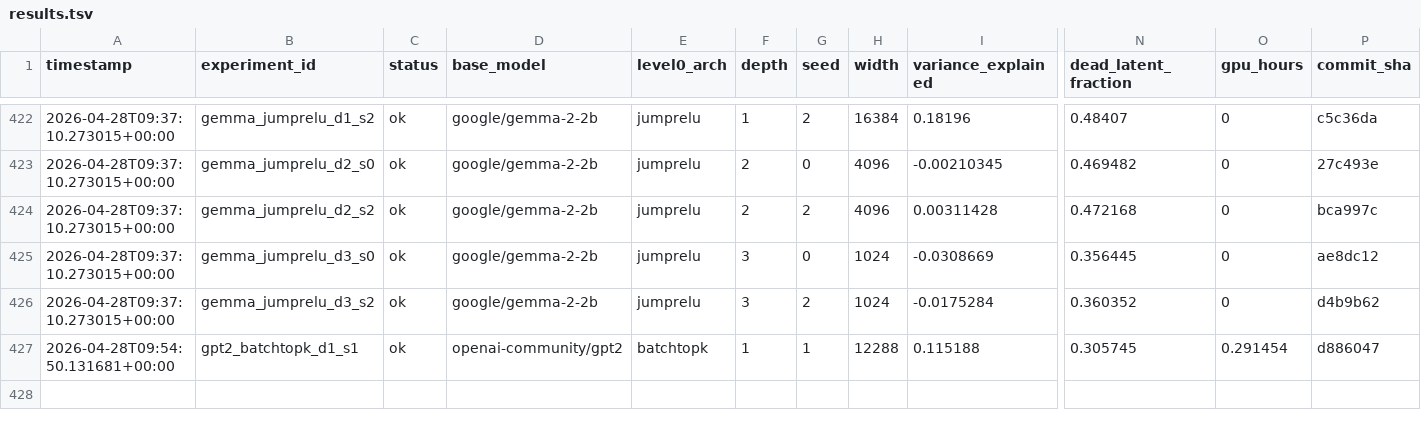
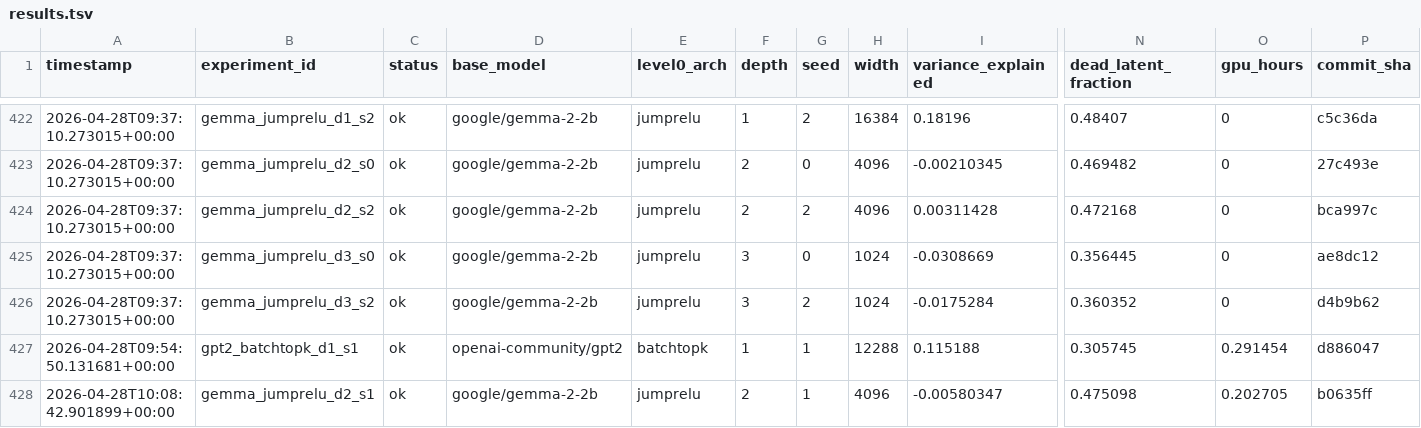
Before and after one commit to aragorn-w/sae-recursive-depth, a TSV file: experiments/results.tsv, drawn as a sheet; only a part is shown, gaps mark what is left out; rows hold the shown columns only; the diff names each change by its address in the sheet, - before the commit and + after, or states it on an @@ line.

```diff
--- a/experiments/results.tsv
+++ b/experiments/results.tsv
+row 428: 2026-04-28T10:08:42.901899+00:00 | gemma_jumprelu_d2_s1 | ok | google/gemma-2-2b | jumprelu | 2 | 1 | 4096 | -0.00580347 | 0.475098 | 0.202705 | b0635ff
```
Also changed, not shown: experiments/gates.tsv, experiments/pwmcc_posthoc.tsv, 2 other files.
